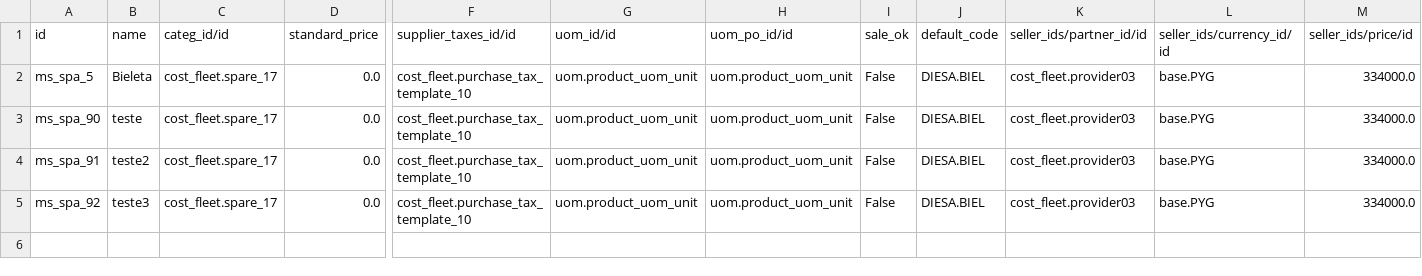
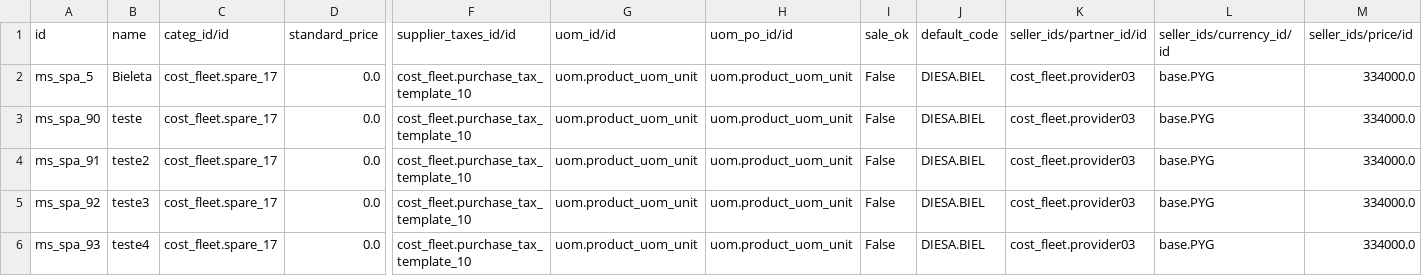
Before and after one commit to aldoes/odoo, a CSV file: cost_fleet/data/cost.fleet.vehicle.model.spare.csv, drawn as a sheet; only a part is shown, gaps mark what is left out; rows hold the shown columns only; the diff names each change by its address in the sheet, - before the commit and + after, or states it on an @@ line.

Commit message:
[ADD] multiples data

```diff
--- a/cost_fleet/data/cost.fleet.vehicle.model.spare.csv
+++ b/cost_fleet/data/cost.fleet.vehicle.model.spare.csv
+row 6: ms_spa_93 | teste4 | cost_fleet.spare_17 | 0.0 | cost_fleet.purchase_tax_template_10 | uom.product_uom_unit | uom.product_uom_unit | False | DIESA.BIEL | cost_fleet.provider03 | base.PYG | 334000.0
```
Also changed, not shown: cost_fleet/data/account.tax.csv, 3 other files.
